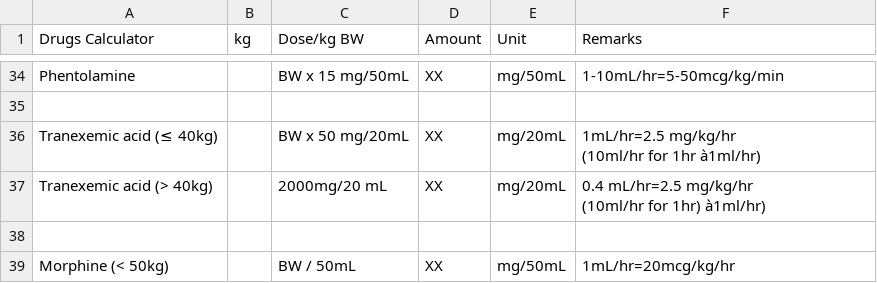
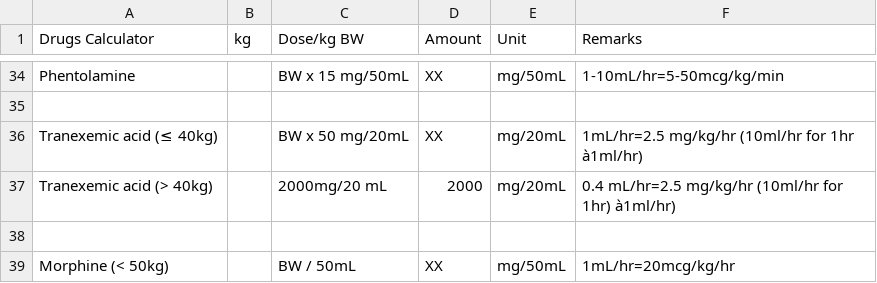
Before and after one commit to sean1188/KKH-pediatrics-Handbook, a CSV file: KKH Paediatrics Anaesthesia Handbook - swift/KKH Paediatrics Anaesthesia Handbook - swift/CardiacDrugList.csv, drawn as a sheet; only a part is shown, gaps mark what is left out; ↵ is a line break in a cell; the diff names each change by its address in the sheet, - before the commit and + after, or states it on an @@ line.

```diff
--- a/KKH Paediatrics Anaesthesia Handbook - swift/KKH Paediatrics Anaesthesia Handbook - swift/CardiacDrugList.csv
+++ b/KKH Paediatrics Anaesthesia Handbook - swift/KKH Paediatrics Anaesthesia Handbook - swift/CardiacDrugList.csv
-F36 (Remarks): 1mL/hr=2.5 mg/kg/hr ↵ (10ml/hr for 1hr à1ml/hr)
+F36 (Remarks): 1mL/hr=2.5 mg/kg/hr (10ml/hr for 1hr à1ml/hr)
-D37 (Amount): XX
+D37 (Amount): 2000
-F37 (Remarks): …1hr) à1ml/hr)
+F37 (Remarks): …1hr) à1ml/hr)
```
Also changed, not shown: KKH Paediatrics Anaesthesia Handbook - swift/KKH Paediatrics Anaesthesia Handbook - swift/DrugList.csv, KKH Paediatrics Anaesthesia Handbook - swift/KKH Paediatrics Anaesthesia Handbook - swift/ScoliosisDrugList.csv, 12 other files.
